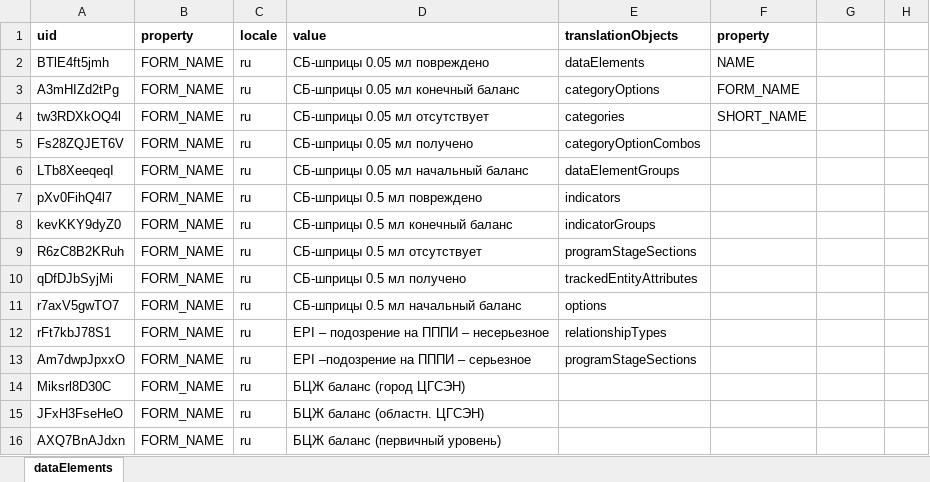
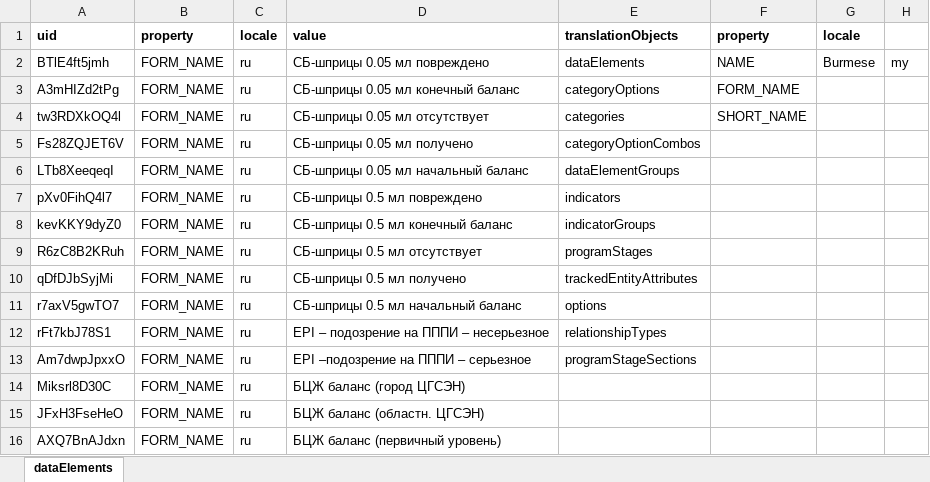
Before and after one commit to mithileshhisp/DHIS2-Projects, an Excel workbook: excel_to_Json_Converter_in_angularJS/sample-format/dataElements_form_name_translations_with_object_property.xlsx, sheet dataElements, drawn as a sheet; only a part is shown; values as stored, in another font and other column widths than the file's, no borders; the diff names each change by its address in the sheet, - before the commit and + after, or states it on an @@ line.

```diff
--- a/excel_to_Json_Converter_in_angularJS/sample-format/dataElements_form_name_translations_with_object_property.xlsx (sheet dataElements)
+++ b/excel_to_Json_Converter_in_angularJS/sample-format/dataElements_form_name_translations_with_object_property.xlsx (sheet dataElements)
-G1: (empty)
+G1: locale
-G2: (empty)
+G2: Burmese
-H2: (empty)
+H2: my
-E9: programStageSections
+E9: programStages
```
Also changed, not shown: excel_to_Json_Converter_in_angularJS/sample-format/dataElementsPost.xlsx, excel_to_Json_Converter_in_angularJS/sample-format/dataValueSet.xlsx, 5 other files.
